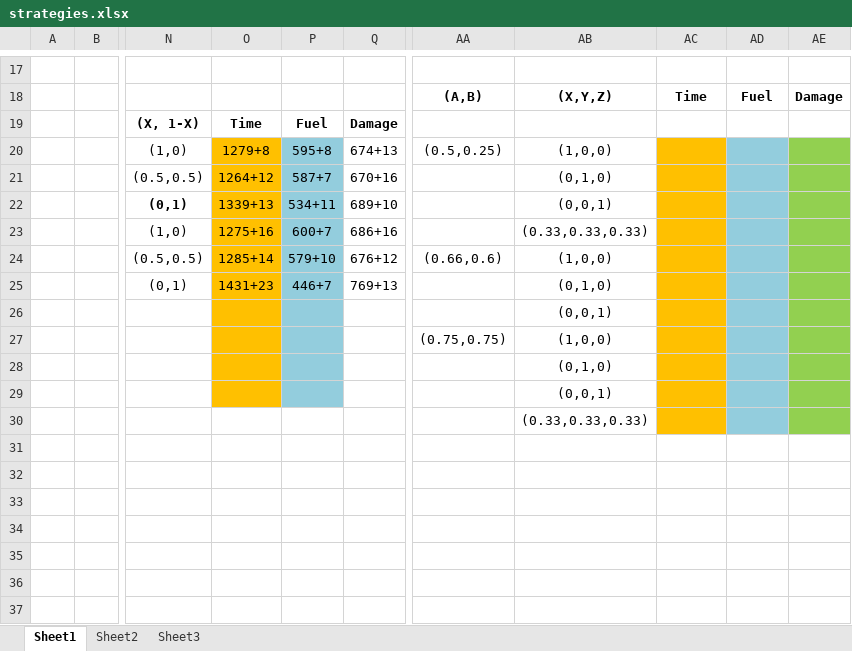
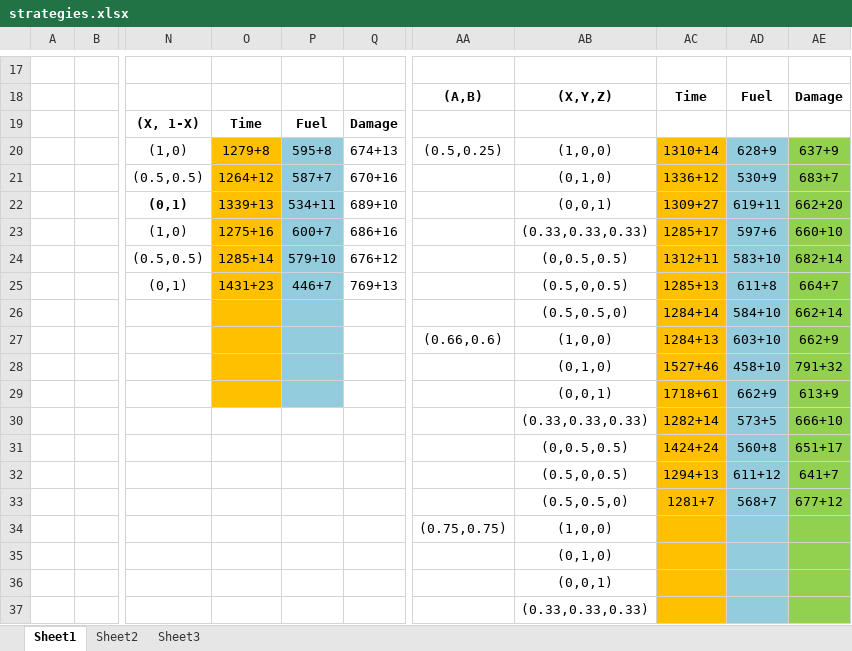
Before and after one commit to EssexUniversityMCTS/MultiObjectiveMCTS, an Excel workbook: strategies.xlsx, sheet Sheet1, drawn as a sheet; only a part is shown, gaps mark what is left out; values as stored, in another font and other column widths than the file's, no borders; removed rows and columns are numbered as before the commit, all else as after; rows hold the shown columns only; the diff names each change by its address in the sheet, - before the commit and + after, or states it on an @@ line.

```diff
--- a/strategies.xlsx (sheet Sheet1)
+++ b/strategies.xlsx (sheet Sheet1)
-AC20: (empty)
+AC20: 1310+14
-AD20: (empty)
+AD20: 628+9
-AE20: (empty)
+AE20: 637+9
-AC21: (empty)
+AC21: 1336+12
-AD21: (empty)
+AD21: 530+9
-AE21: (empty)
+AE21: 683+7
-AC22: (empty)
+AC22: 1309+27
-AD22: (empty)
+AD22: 619+11
-AE22: (empty)
+AE22: 662+20
-AC23: (empty)
+AC23: 1285+17
-AD23: (empty)
+AD23: 597+6
-AE23: (empty)
+AE23: 660+10
-AA24: (0.66,0.6)
+AA24: (empty)
-AB24: (1,0,0)
+AB24: (0,0.5,0.5)
-AC24: (empty)
+AC24: 1312+11
-AD24: (empty)
+AD24: 583+10
-AE24: (empty)
+AE24: 682+14
-AB25: (0,1,0)
+AB25: (0.5,0,0.5)
-AC25: (empty)
+AC25: 1285+13
-AD25: (empty)
+AD25: 611+8
-AE25: (empty)
+AE25: 664+7
-row 26:  |  |  |  |  |  |  | (0,0,1)
+row 26:  |  |  |  |  |  |  | (0.5,0.5,0) | 1284+14 | 584+10 | 662+14
+row 27:  |  |  |  |  |  | (0.66,0.6) | (1,0,0) | 1284+13 | 603+10 | 662+9
+row 28:  |  |  |  |  |  |  | (0,1,0) | 1527+46 | 458+10 | 791+32
+row 29:  |  |  |  |  |  |  | (0,0,1) | 1718+61 | 662+9 | 613+9
+row 30:  |  |  |  |  |  |  | (0.33,0.33,0.33) | 1282+14 | 573+5 | 666+10
+row 31:  |  |  |  |  |  |  | (0,0.5,0.5) | 1424+24 | 560+8 | 651+17
+row 32:  |  |  |  |  |  |  | (0.5,0,0.5) | 1294+13 | 611+12 | 641+7
+row 33:  |  |  |  |  |  |  | (0.5,0.5,0) | 1281+7 | 568+7 | 677+12
-O34:O36 fill: #FFC000
+O34:O36 fill: none
-P34:P36 fill: #93CDDD
+P34:P36 fill: none
```
Also changed, not shown: 3 other files.
